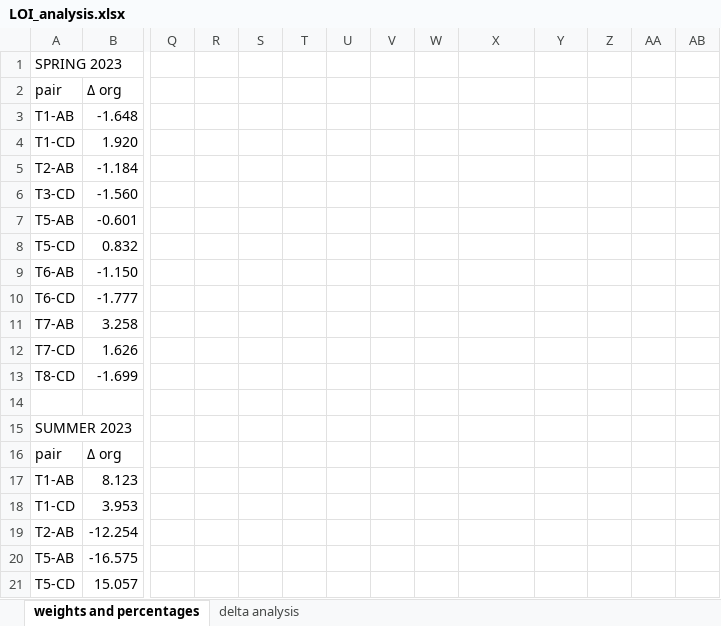
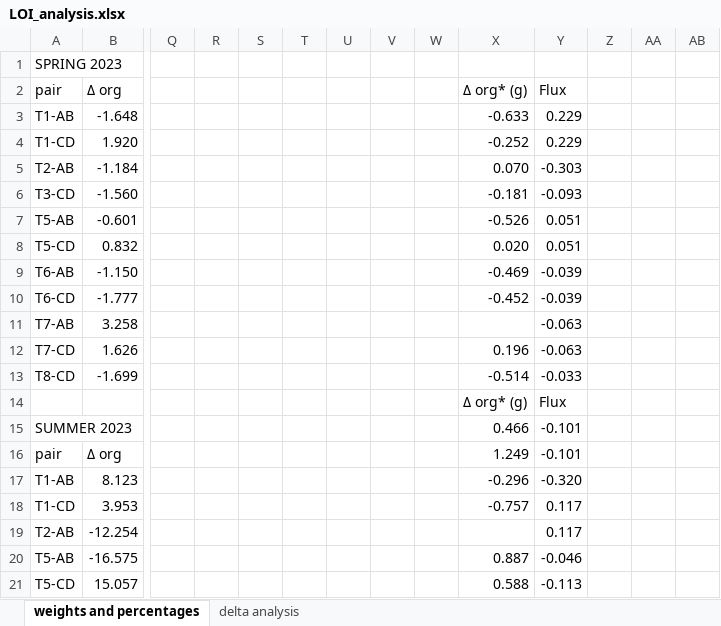
Before and after one commit to nicole-hucke/La_Jara, an Excel workbook: Bed_Carbon/LOI/LOI_analysis.xlsx, sheet weights and percentages, drawn as a sheet; only a part is shown, gaps mark what is left out; values as stored, in another font and other column widths than the file's, no cell formats; charts and pictures not drawn; removed rows and columns are numbered as before the commit, all else as after; rows hold the shown columns only; the diff covers the shown part only; the diff names each change by its address in the sheet, - before the commit and + after, or states it on an @@ line.

```diff
--- a/Bed_Carbon/LOI/LOI_analysis.xlsx (sheet weights and percentages)
+++ b/Bed_Carbon/LOI/LOI_analysis.xlsx (sheet weights and percentages)
-X2: (empty)
+X2: Δ org* (g)
-Y2: (empty)
+Y2: Flux
-X3: (empty)
+X3: -0.633
-Y3:Y4: (empty)
+Y3:Y4: 0.229
-X4: (empty)
+X4: -0.252
-X5: (empty)
+X5: 0.070
-Y5: (empty)
+Y5: -0.303
-X6: (empty)
+X6: -0.181
-Y6: (empty)
+Y6: -0.093
-X7: (empty)
+X7: -0.526
-Y7:Y8: (empty)
+Y7:Y8: 0.051
-X8: (empty)
+X8: 0.020
-X9: (empty)
+X9: -0.469
-Y9:Y10: (empty)
+Y9:Y10: -0.039
-X10: (empty)
+X10: -0.452
-Y11:Y12: (empty)
+Y11:Y12: -0.063
-X12: (empty)
+X12: 0.196
-X13: (empty)
+X13: -0.514
-Y13: (empty)
+Y13: -0.033
-row 14: (empty)
+row 14:  |  |  |  |  |  |  |  |  | Δ org* (g) | Flux
-row 15: SUMMER 2023
+row 15: SUMMER 2023 |  |  |  |  |  |  |  |  | 0.466 | -0.101
-X16: (empty)
+X16: 1.249
-Y16: (empty)
+Y16: -0.101
-X17: (empty)
+X17: -0.296
-Y17: (empty)
+Y17: -0.320
-X18: (empty)
+X18: -0.757
-Y18:Y19: (empty)
+Y18:Y19: 0.117
-X20: (empty)
+X20: 0.887
-Y20: (empty)
+Y20: -0.046
-X21: (empty)
+X21: 0.588
-Y21: (empty)
+Y21: -0.113
```
Also changed, not shown: 40 added rows and 98 edited cells elsewhere in this sheet, cell formats, charts or pictures, GSD/baskets_new_sizes/basketGSD_hypflux_NEW_SIZES (version 1) (version 1).xlsb.xlsx, 2 other files.
